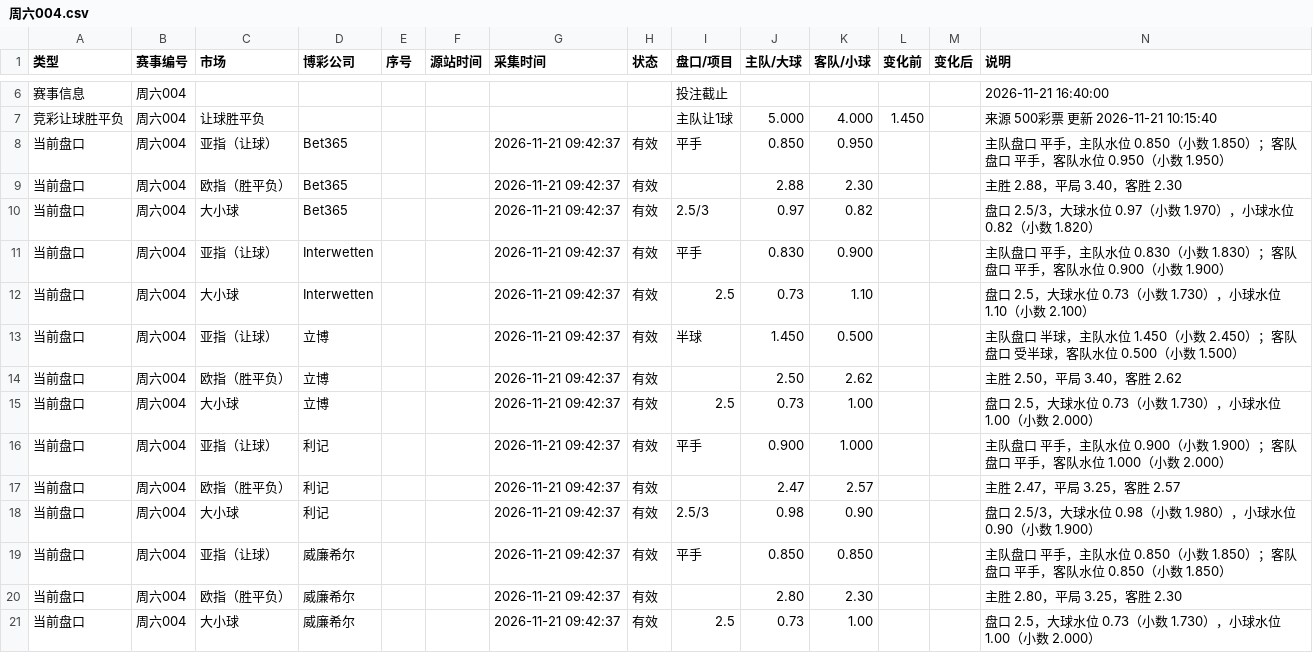
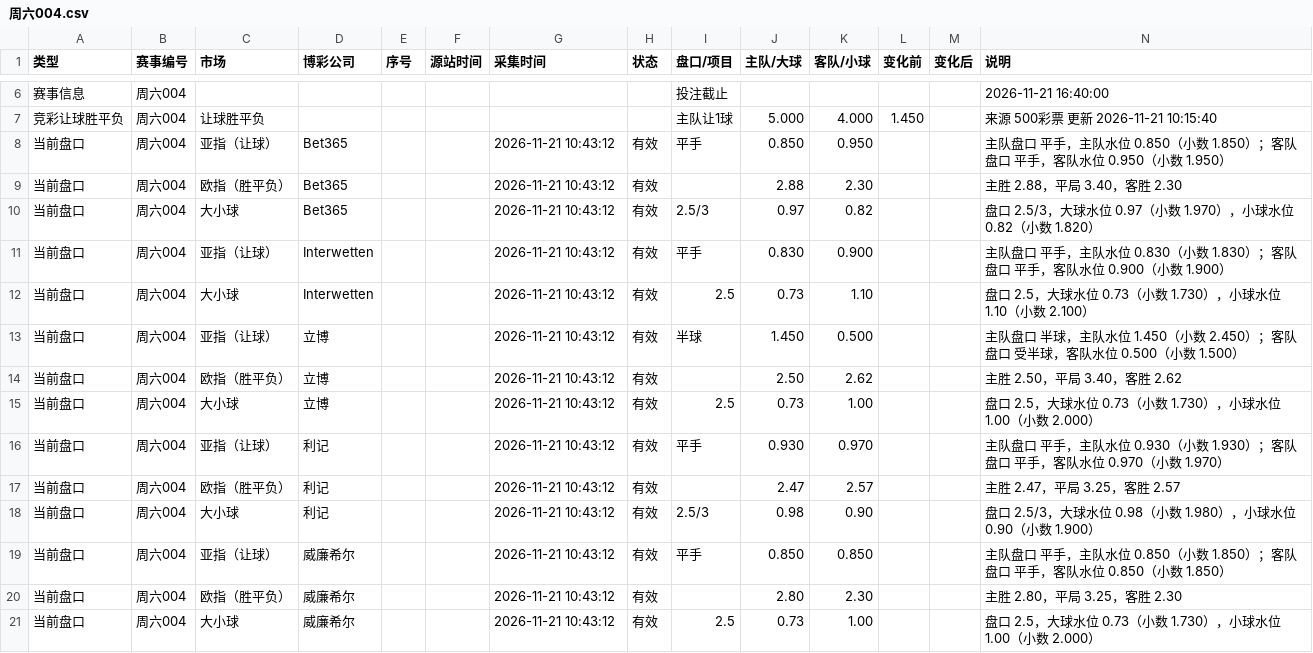
Before and after one commit to Jincheng-Z/jingcai-odds, a CSV file: events/周六004.csv, drawn as a sheet; only a part is shown, gaps mark what is left out; the diff covers the shown part only.

```diff
--- a/events/周六004.csv
+++ b/events/周六004.csv
@@ -7,15 +7,15 @@
 竞彩让球胜平负,周六004,让球胜平负,,,,,,主队让1球,5.000,4.000,1.450,,来源 500彩票 更新 2026-11-21 10:15:40
-当前盘口,周六004,亚指（让球）,Bet365,,,2026-11-21 09:42:37,有效,平手,0.850,0.950,,,主队盘口 平手，主队水位 0.850（小数 1.850）；客队盘口 平手，客队水位 0.950（小数 1.950）
-当前盘口,周六004,欧指（胜平负）,Bet365,,,2026-11-21 09:42:37,有效,,2.88,2.30,,,主胜 2.88，平局 3.40，客胜 2.30
-当前盘口,周六004,大小球,Bet365,,,2026-11-21 09:42:37,有效,2.5/3,0.97,0.82,,,盘口 2.5/3，大球水位 0.97（小数 1.970），小球水位 0.82（小数 1.820）
-当前盘口,周六004,亚指（让球）,Interwetten,,,2026-11-21 09:42:37,有效,平手,0.830,0.900,,,主队盘口 平手，主队水位 0.830（小数 1.830）；客队盘口 平手，客队水位 0.900（小数 1.900）
-当前盘口,周六004,大小球,Interwetten,,,2026-11-21 09:42:37,有效,2.5,0.73,1.10,,,盘口 2.5，大球水位 0.73（小数 1.730），小球水位 1.10（小数 2.100）
-当前盘口,周六004,亚指（让球）,立博,,,2026-11-21 09:42:37,有效,半球,1.450,0.500,,,主队盘口 半球，主队水位 1.450（小数 2.450）；客队盘口 受半球，客队水位 0.500（小数 1.500）
-当前盘口,周六004,欧指（胜平负）,立博,,,2026-11-21 09:42:37,有效,,2.50,2.62,,,主胜 2.50，平局 3.40，客胜 2.62
-当前盘口,周六004,大小球,立博,,,2026-11-21 09:42:37,有效,2.5,0.73,1.00,,,盘口 2.5，大球水位 0.73（小数 1.730），小球水位 1.00（小数 2.000）
-当前盘口,周六004,亚指（让球）,利记,,,2026-11-21 09:42:37,有效,平手,0.900,1.000,,,主队盘口 平手，主队水位 0.900（小数 1.900）；客队盘口 平手，客队水位 1.000（小数 2.000）
-当前盘口,周六004,欧指（胜平负）,利记,,,2026-11-21 09:42:37,有效,,2.47,2.57,,,主胜 2.47，平局 3.25，客胜 2.57
-当前盘口,周六004,大小球,利记,,,2026-11-21 09:42:37,有效,2.5/3,0.98,0.90,,,盘口 2.5/3，大球水位 0.98（小数 1.980），小球水位 0.90（小数 1.900）
-当前盘口,周六004,亚指（让球）,威廉希尔,,,2026-11-21 09:42:37,有效,平手,0.850,0.850,,,主队盘口 平手，主队水位 0.850（小数 1.850）；客队盘口 平手，客队水位 0.850（小数 1.850）
-当前盘口,周六004,欧指（胜平负）,威廉希尔,,,2026-11-21 09:42:37,有效,,2.80,2.30,,,主胜 2.80，平局 3.25，客胜 2.30
-当前盘口,周六004,大小球,威廉希尔,,,2026-11-21 09:42:37,有效,2.5,0.73,1.00,,,盘口 2.5，大球水位 0.73（小数 1.730），小球水位 1.00（小数 2.000）
+当前盘口,周六004,亚指（让球）,Bet365,,,2026-11-21 10:43:12,有效,平手,0.850,0.950,,,主队盘口 平手，主队水位 0.850（小数 1.850）；客队盘口 平手，客队水位 0.950（小数 1.950）
+当前盘口,周六004,欧指（胜平负）,Bet365,,,2026-11-21 10:43:12,有效,,2.88,2.30,,,主胜 2.88，平局 3.40，客胜 2.30
+当前盘口,周六004,大小球,Bet365,,,2026-11-21 10:43:12,有效,2.5/3,0.97,0.82,,,盘口 2.5/3，大球水位 0.97（小数 1.970），小球水位 0.82（小数 1.820）
+当前盘口,周六004,亚指（让球）,Interwetten,,,2026-11-21 10:43:12,有效,平手,0.830,0.900,,,主队盘口 平手，主队水位 0.830（小数 1.830）；客队盘口 平手，客队水位 0.900（小数 1.900）
+当前盘口,周六004,大小球,Interwetten,,,2026-11-21 10:43:12,有效,2.5,0.73,1.10,,,盘口 2.5，大球水位 0.73（小数 1.730），小球水位 1.10（小数 2.100）
+当前盘口,周六004,亚指（让球）,立博,,,2026-11-21 10:43:12,有效,半球,1.450,0.500,,,主队盘口 半球，主队水位 1.450（小数 2.450）；客队盘口 受半球，客队水位 0.500（小数 1.500）
+当前盘口,周六004,欧指（胜平负）,立博,,,2026-11-21 10:43:12,有效,,2.50,2.62,,,主胜 2.50，平局 3.40，客胜 2.62
+当前盘口,周六004,大小球,立博,,,2026-11-21 10:43:12,有效,2.5,0.73,1.00,,,盘口 2.5，大球水位 0.73（小数 1.730），小球水位 1.00（小数 2.000）
+当前盘口,周六004,亚指（让球）,利记,,,2026-11-21 10:43:12,有效,平手,0.930,0.970,,,主队盘口 平手，主队水位 0.930（小数 1.930）；客队盘口 平手，客队水位 0.970（小数 1.970）
+当前盘口,周六004,欧指（胜平负）,利记,,,2026-11-21 10:43:12,有效,,2.47,2.57,,,主胜 2.47，平局 3.25，客胜 2.57
+当前盘口,周六004,大小球,利记,,,2026-11-21 10:43:12,有效,2.5/3,0.98,0.90,,,盘口 2.5/3，大球水位 0.98（小数 1.980），小球水位 0.90（小数 1.900）
+当前盘口,周六004,亚指（让球）,威廉希尔,,,2026-11-21 10:43:12,有效,平手,0.850,0.850,,,主队盘口 平手，主队水位 0.850（小数 1.850）；客队盘口 平手，客队水位 0.850（小数 1.850）
+当前盘口,周六004,欧指（胜平负）,威廉希尔,,,2026-11-21 10:43:12,有效,,2.80,2.30,,,主胜 2.80，平局 3.25，客胜 2.30
+当前盘口,周六004,大小球,威廉希尔,,,2026-11-21 10:43:12,有效,2.5,0.73,1.00,,,盘口 2.5，大球水位 0.73（小数 1.730），小球水位 1.00（小数 2.000）
```
Also changed, not shown: 1 added row and 40 edited cells elsewhere in this file, 2 other files.
